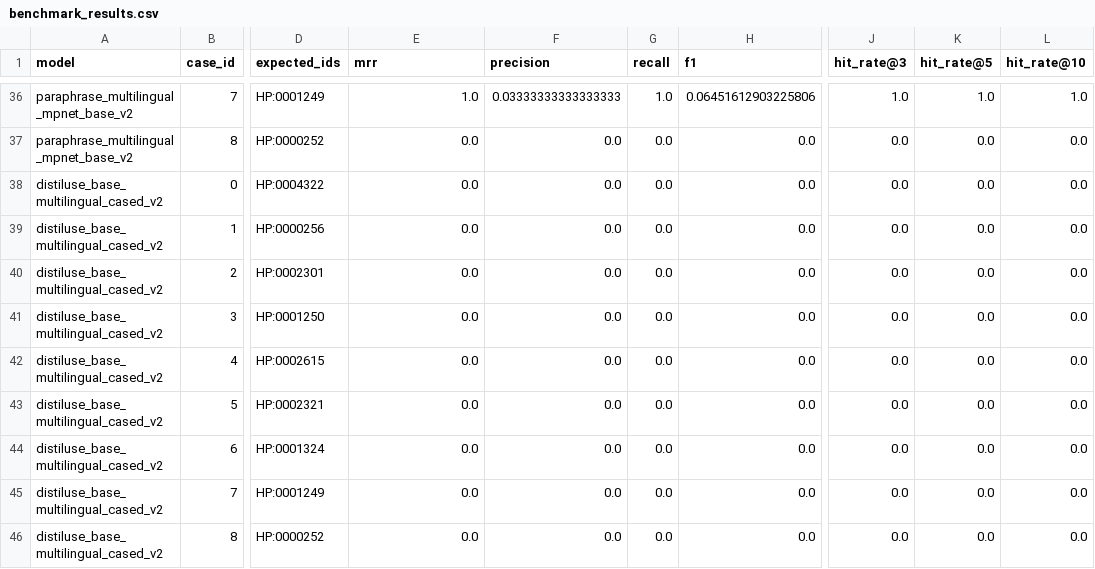
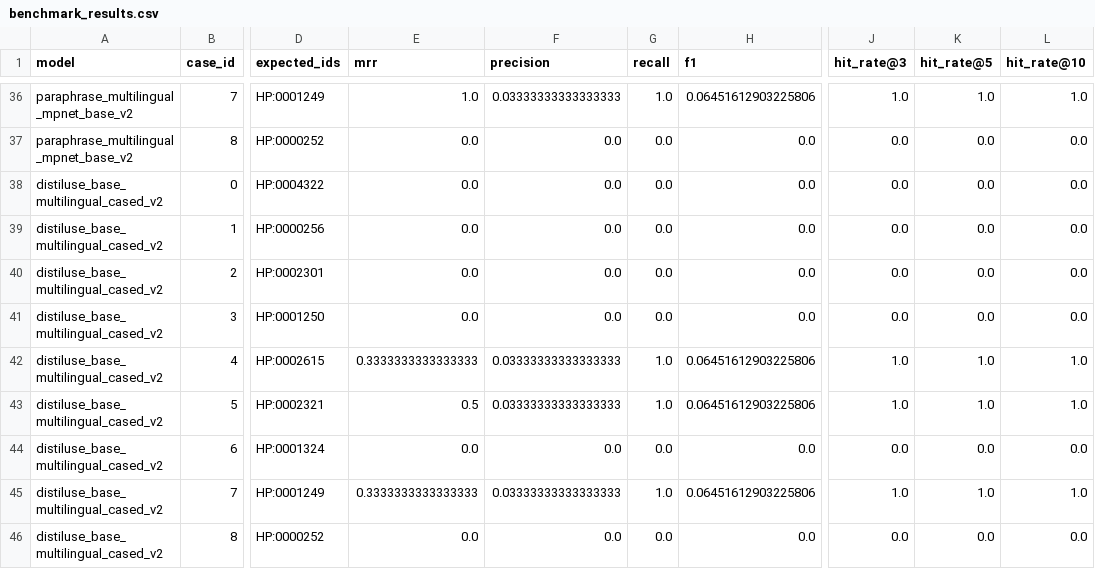
Before and after one commit to berntpopp/phentrieve, a CSV file: benchmark_results.csv, drawn as a sheet; only a part is shown, gaps mark what is left out; the diff names each change by its address in the sheet, - before the commit and + after, or states it on an @@ line.

Commit message:
fix: handle different embedding dimensions for model benchmarking
This commit adds support for models with non-standard embedding dimensions:

- Add get_embedding_dimension() function to identify model-specific dimensions
- Fix ChromaDB collection creation to handle different dimension requirements
- Update all scripts (setup_hpo_index.py, german_hpo_rag.py, benchmark_rag.py)
  to properly handle different embedding dimensions
- Rename get_collection_name to generate_collection_name for consistency
- Add special handling for DistilUSE model with 512-dimensional embeddings

The fix enables all models to work correctly in the RAG benchmarking system,
including DistilUSE which was previously failing due to dimension mismatch.
Complete benchmark results now show the relative performance of all five models.

```diff
--- a/benchmark_results.csv
+++ b/benchmark_results.csv
-E42 (mrr): 0.0
+E42 (mrr): 0.3333333333333333
-F42:F43 (precision): 0.0
+F42:F43 (precision): 0.03333333333333333
-G42:G43 (recall): 0.0
+G42:G43 (recall): 1.0
-H42:H43 (f1): 0.0
+H42:H43 (f1): 0.06451612903225806
-J42:J43 (hit_rate@3): 0.0
+J42:J43 (hit_rate@3): 1.0
-K42:K43 (hit_rate@5): 0.0
+K42:K43 (hit_rate@5): 1.0
-L42:L43 (hit_rate@10): 0.0
+L42:L43 (hit_rate@10): 1.0
-E43 (mrr): 0.0
+E43 (mrr): 0.5
-E45 (mrr): 0.0
+E45 (mrr): 0.3333333333333333
-F45 (precision): 0.0
+F45 (precision): 0.03333333333333333
-G45 (recall): 0.0
+G45 (recall): 1.0
-H45 (f1): 0.0
+H45 (f1): 0.06451612903225806
-J45 (hit_rate@3): 0.0
+J45 (hit_rate@3): 1.0
-K45 (hit_rate@5): 0.0
+K45 (hit_rate@5): 1.0
-L45 (hit_rate@10): 0.0
+L45 (hit_rate@10): 1.0
```
Also changed, not shown: benchmark_comparison.csv, 4 other files.
